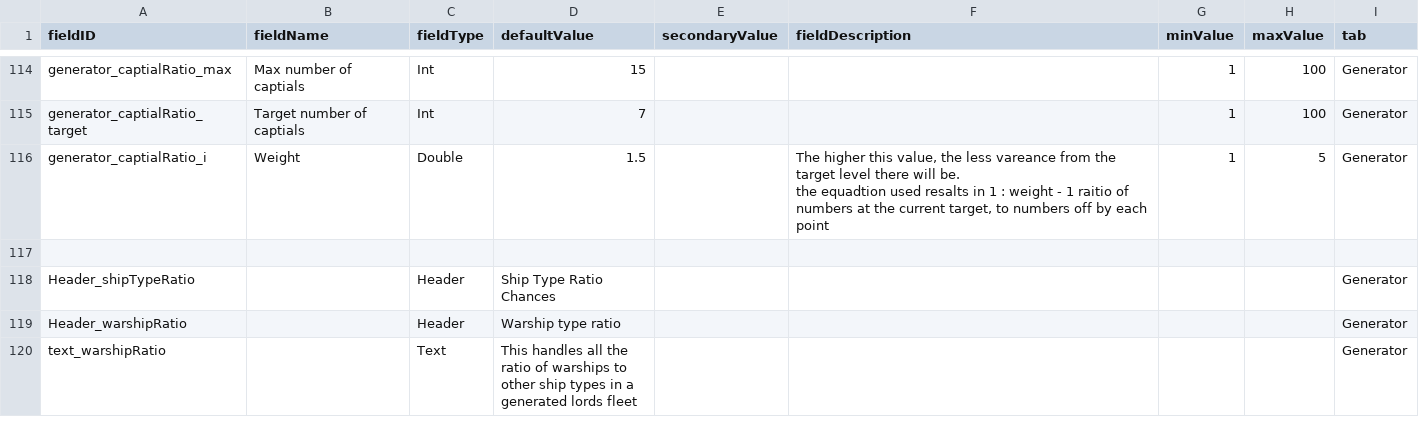
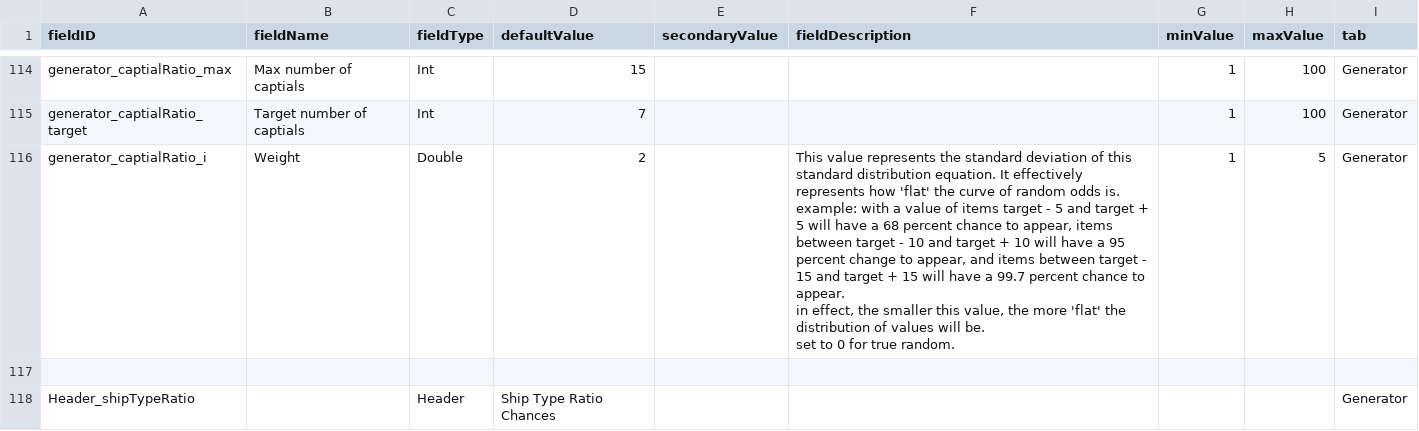
Before and after one commit to Alaricdragon/Starlords_Temp, a CSV file: data/config/LunaSettings.csv, drawn as a sheet; only a part is shown, gaps mark what is left out; the shorter side is filled out with more unchanged rows; the diff covers the shown part only.

Commit message:
randoms are done, but untested

```diff
--- a/data/config/LunaSettings.csv
+++ b/data/config/LunaSettings.csv
@@ -124,4 +134,6 @@ generator_captialRatio_max,Max number of captials,Int,15,,,1,100,Generator
 generator_captialRatio_target,Target number of captials,Int,7,,,1,100,Generator
-generator_captialRatio_i,Weight,Double,1.5,,"The higher this value, the less vareance from the target level there will be.
-the equadtion used resalts in 1 : weight - 1 raitio of numbers at the current target, to numbers off by each point",1,5,Generator
+generator_captialRatio_i,Weight,Double,2,,"This value represents the standard deviation of this standard distribution equation. It effectively represents how 'flat' the curve of random odds is.
+example: with a value of items target - 5 and target + 5 will have a 68 percent chance to appear, items between target - 10 and target + 10 will have a 95 percent change to appear, and items between target - 15 and target + 15 will have a 99.7 percent chance to appear.
+in effect, the smaller this value, the more 'flat' the distribution of values will be.
+set to 0 for true random.",1,5,Generator
 ,,,,,,,,
```
Also changed, not shown: 22 edited cells elsewhere in this file, 16 other files.
